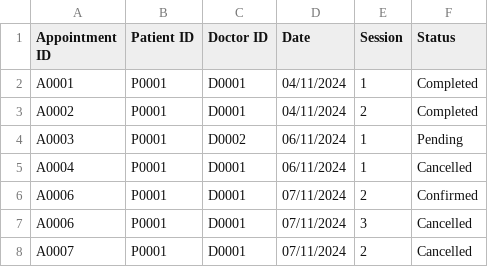
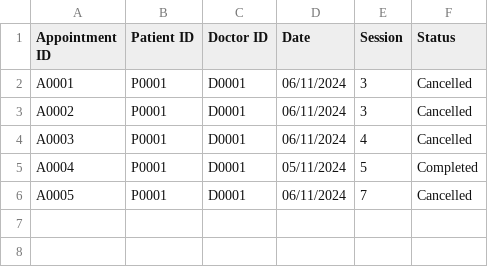
Before and after one commit to liuconggg/SC2002-SCSA-Group-2, a CSV file: data/Appointment.csv, drawn as a sheet.

```diff
--- a/data/Appointment.csv
+++ b/data/Appointment.csv
@@ -1,8 +1,6 @@
 Appointment ID,Patient ID,Doctor ID,Date,Session,Status
-A0001,P0001,D0001,04/11/2024,1,Completed
-A0002,P0001,D0001,04/11/2024,2,Completed
-A0003,P0001,D0002,06/11/2024,1,Pending
-A0004,P0001,D0001,06/11/2024,1,Cancelled
-A0006,P0001,D0001,07/11/2024,2,Confirmed
-A0006,P0001,D0001,07/11/2024,3,Cancelled
-A0007,P0001,D0001,07/11/2024,2,Cancelled
+A0001,P0001,D0001,06/11/2024,3,Cancelled
+A0002,P0001,D0001,06/11/2024,3,Cancelled
+A0003,P0001,D0001,06/11/2024,4,Cancelled
+A0004,P0001,D0001,05/11/2024,5,Completed
+A0005,P0001,D0001,06/11/2024,7,Cancelled
```
Also changed, not shown: data/Doctor.csv, data/Patient.csv, 34 other files.
